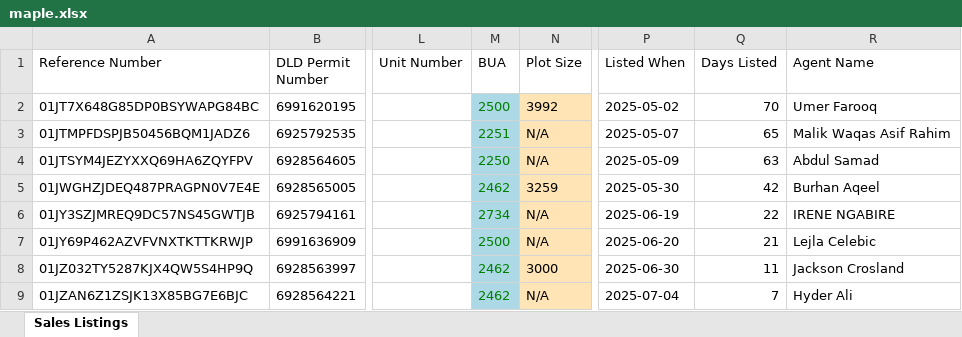
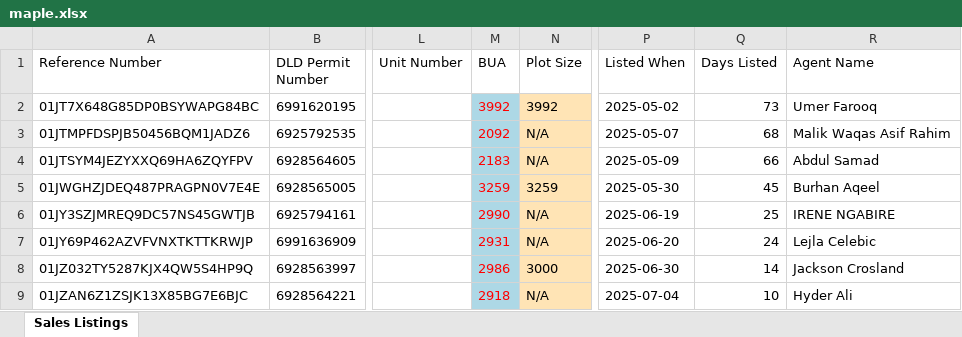
Before and after one commit to Levan91/MegaValuationer, an Excel workbook: Data/Listings/maple.xlsx, sheet Sales Listings, drawn as a sheet; only a part is shown, gaps mark what is left out; values as stored, in another font and other column widths than the file's, no borders; the diff covers the shown part only; the diff names each change by its address in the sheet, - before the commit and + after, or states it on an @@ line.

```diff
--- a/Data/Listings/maple.xlsx (sheet Sales Listings)
+++ b/Data/Listings/maple.xlsx (sheet Sales Listings)
-M2 (BUA): 2500
+M2 (BUA): 3992
-M2:M9 text colour: #008000
+M2:M9 text colour: #FF0000
-Q2 (Days Listed): 70
+Q2 (Days Listed): 73
-M3 (BUA): 2251
+M3 (BUA): 2092
-Q3 (Days Listed): 65
+Q3 (Days Listed): 68
-M4 (BUA): 2250
+M4 (BUA): 2183
-Q4 (Days Listed): 63
+Q4 (Days Listed): 66
-M5 (BUA): 2462
+M5 (BUA): 3259
-Q5 (Days Listed): 42
+Q5 (Days Listed): 45
-M6 (BUA): 2734
+M6 (BUA): 2990
-Q6 (Days Listed): 22
+Q6 (Days Listed): 25
-M7 (BUA): 2500
+M7 (BUA): 2931
-Q7 (Days Listed): 21
+Q7 (Days Listed): 24
-M8 (BUA): 2462
+M8 (BUA): 2986
-Q8 (Days Listed): 11
+Q8 (Days Listed): 14
-M9 (BUA): 2462
+M9 (BUA): 2918
-Q9 (Days Listed): 7
+Q9 (Days Listed): 10
```
Also changed, not shown: 8 added rows, 9 removed rows, 173 edited cells and cell formats elsewhere in this sheet, Data/Listings Rent/maple_rent.xlsx, Data/Listings Rent/sidra_rent.xlsx, 4 other files.
